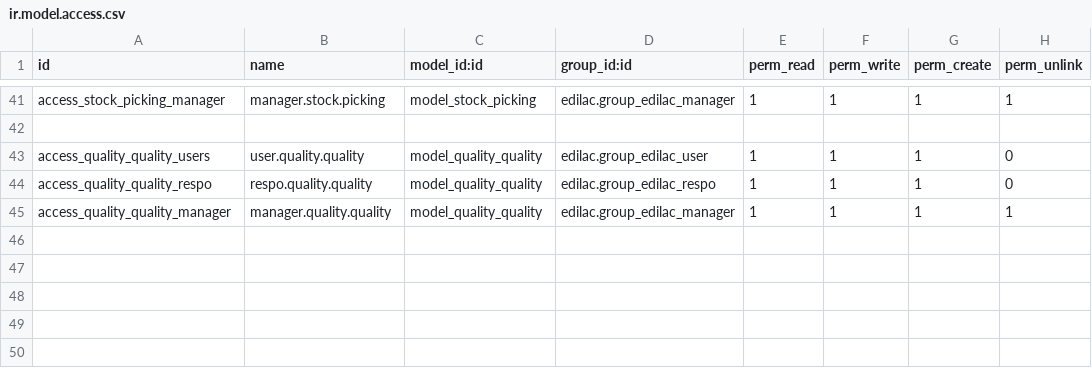
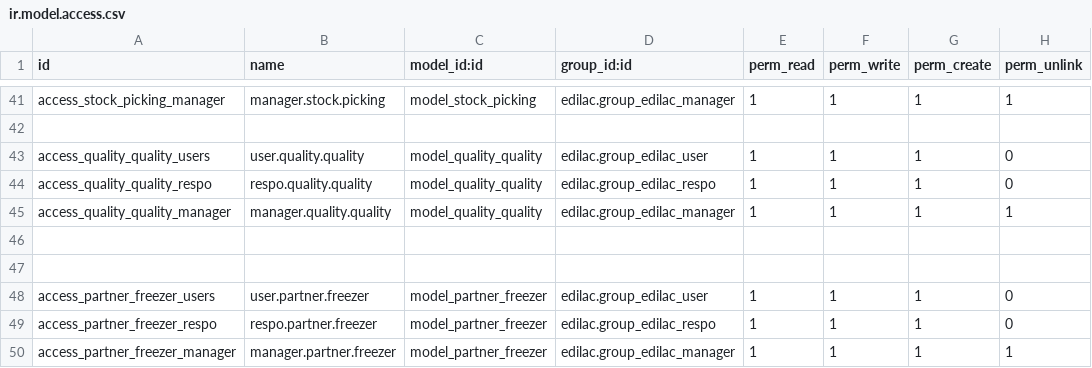
Before and after one commit to DevPythonOdoo/doc_edilacte, a CSV file: edilac/security/ir.model.access.csv, drawn as a sheet; only a part is shown, gaps mark what is left out.

```diff
--- a/edilac/security/ir.model.access.csv
+++ b/edilac/security/ir.model.access.csv
@@ -45 +45,6 @@ access_quality_quality_respo,respo.quality.quality,model_quality_quality,edilac.
 access_quality_quality_manager,manager.quality.quality,model_quality_quality,edilac.group_edilac_manager,1,1,1,1
+
+
+access_partner_freezer_users,user.partner.freezer,model_partner_freezer,edilac.group_edilac_user,1,1,1,0
+access_partner_freezer_respo,respo.partner.freezer,model_partner_freezer,edilac.group_edilac_respo,1,1,1,0
+access_partner_freezer_manager,manager.partner.freezer,model_partner_freezer,edilac.group_edilac_manager,1,1,1,1
```
Also changed, not shown: 5 other files.
